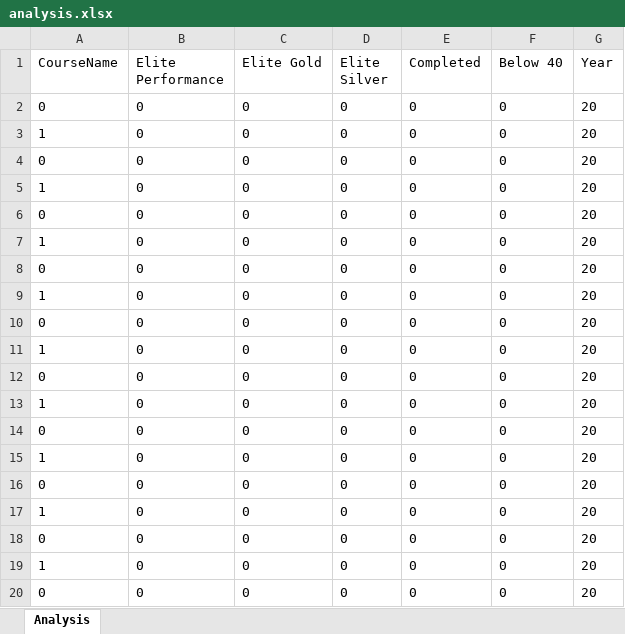
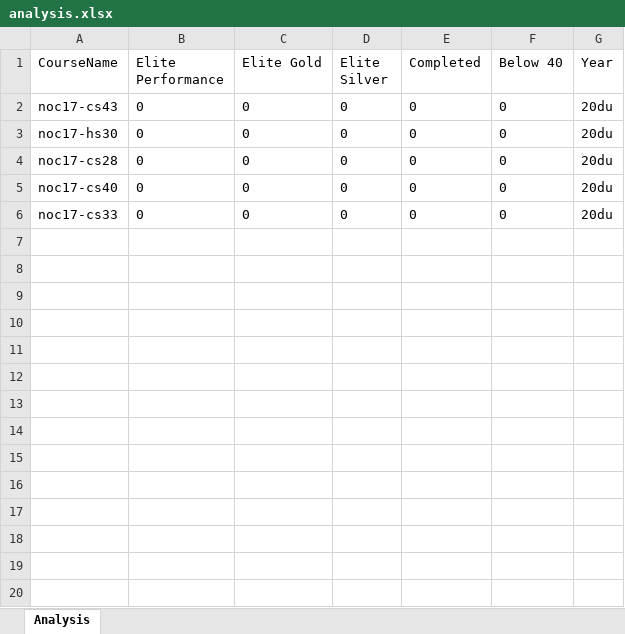
Before and after one commit to njain369/AnalysingExcelsheet, an Excel workbook: analysis.xlsx, sheet Analysis, drawn as a sheet; only a part is shown; values as stored, in another font and other column widths than the file's, no borders; removed rows and columns are numbered as before the commit, all else as after; the diff covers the shown part only; the diff names each change by its address in the sheet, - before the commit and + after, or states it on an @@ line.

```diff
--- a/analysis.xlsx (sheet Analysis)
+++ b/analysis.xlsx (sheet Analysis)
-row 2: 0 | 0 | 0 | 0 | 0 | 0 | 20
-A2 (CourseName): 1
+A2 (CourseName): noc17-cs43
-G2:G6 (Year): 20
+G2:G6 (Year): 20du
-A3 (CourseName): 0
+A3 (CourseName): noc17-hs30
-A4 (CourseName): 1
+A4 (CourseName): noc17-cs28
-A5 (CourseName): 0
+A5 (CourseName): noc17-cs40
-A6 (CourseName): 1
+A6 (CourseName): noc17-cs33
-row 8: 0 | 0 | 0 | 0 | 0 | 0 | 20
-row 9: 1 | 0 | 0 | 0 | 0 | 0 | 20
-row 10: 0 | 0 | 0 | 0 | 0 | 0 | 20
-row 11: 1 | 0 | 0 | 0 | 0 | 0 | 20
-row 12: 0 | 0 | 0 | 0 | 0 | 0 | 20
-row 13: 1 | 0 | 0 | 0 | 0 | 0 | 20
-row 14: 0 | 0 | 0 | 0 | 0 | 0 | 20
-row 15: 1 | 0 | 0 | 0 | 0 | 0 | 20
-row 16: 0 | 0 | 0 | 0 | 0 | 0 | 20
-row 17: 1 | 0 | 0 | 0 | 0 | 0 | 20
-row 18: 0 | 0 | 0 | 0 | 0 | 0 | 20
-row 19: 1 | 0 | 0 | 0 | 0 | 0 | 20
-row 20: 0 | 0 | 0 | 0 | 0 | 0 | 20
```
Also changed, not shown: 81 removed rows elsewhere in this sheet, anlaysis1.xlsx, 10 other files.
